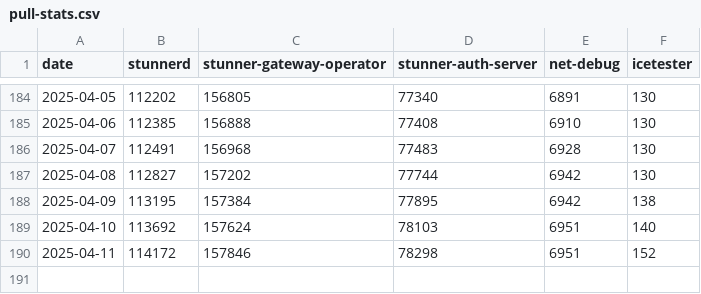
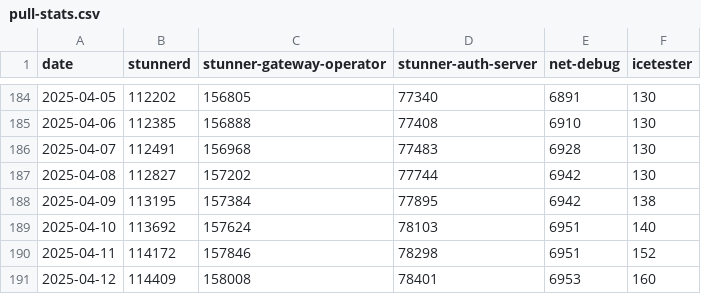
Before and after one commit to l7mp/image-pull-stats, a CSV file: pull-stats.csv, drawn as a sheet; only a part is shown, gaps mark what is left out.

Commit message:
Add new data points at 2025-04-12

```diff
--- a/pull-stats.csv
+++ b/pull-stats.csv
@@ -190 +190,2 @@ date,stunnerd,stunner-gateway-operator,stunner-auth-server,net-debug,icetester
 2025-04-11,114172,157846,78298,6951,152
+2025-04-12,114409,158008,78401,6953,160
```
